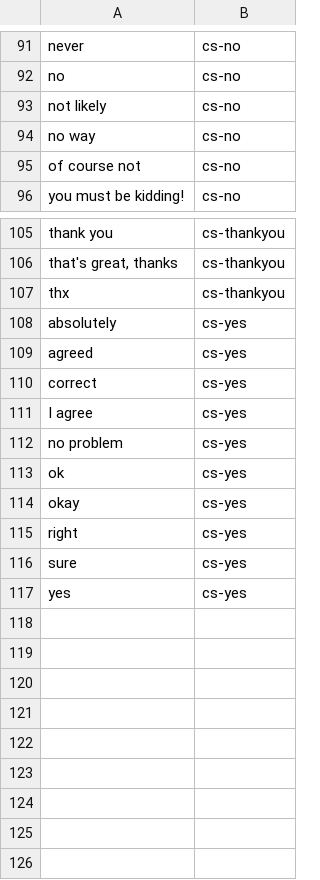
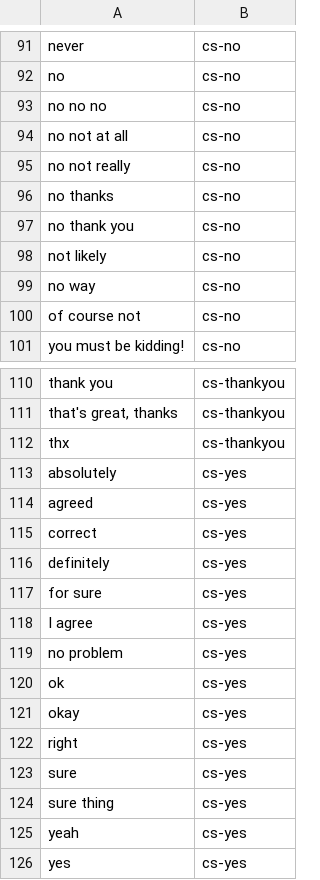
Before and after one commit to jt-nti/conversation-starter, a CSV file: training/intents.csv, drawn as a sheet; only a part is shown, gaps mark what is left out.

```diff
--- a/training/intents.csv
+++ b/training/intents.csv
@@ -92,2 +92,7 @@
 "no","cs-no"
+"no no no","cs-no"
+"no not at all","cs-no"
+"no not really","cs-no"
+"no thanks","cs-no"
+"no thank you","cs-no"
 "not likely","cs-no"
@@ -110,2 +115,4 @@
 "correct","cs-yes"
+"definitely","cs-yes"
+"for sure","cs-yes"
 "I agree","cs-yes"
@@ -116,2 +123,4 @@
 "sure","cs-yes"
+"sure thing","cs-yes"
+"yeah","cs-yes"
 "yes","cs-yes"
```
Also changed, not shown: 2 other files.
